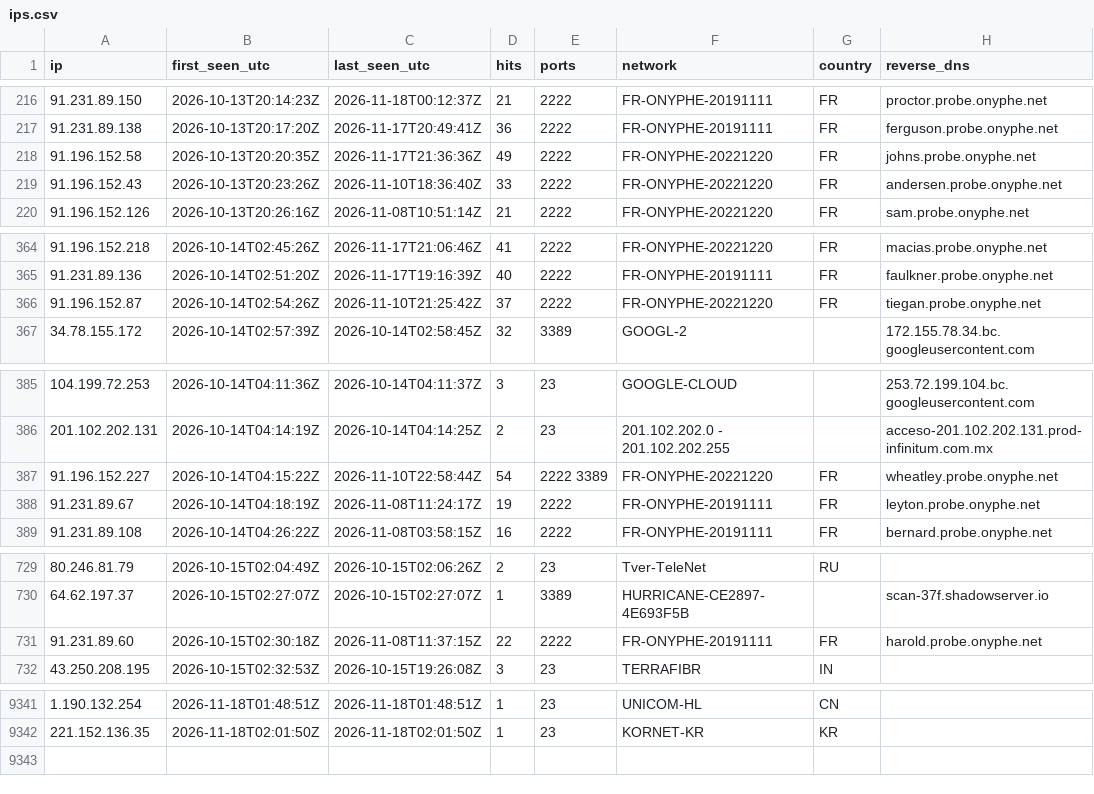
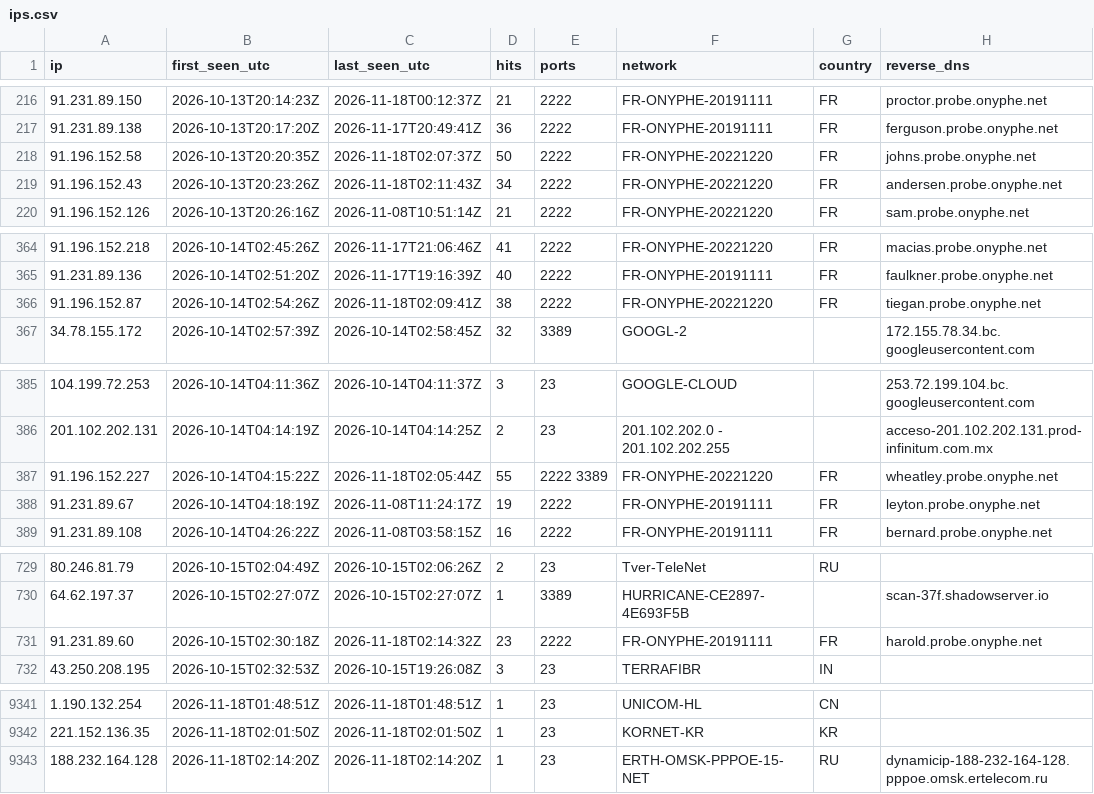
Before and after one commit to yourlocalaccountant/honeypot-db, a CSV file: ips.csv, drawn as a sheet; only a part is shown, gaps mark what is left out; the diff covers the shown part only.

```diff
--- a/ips.csv
+++ b/ips.csv
@@ -217,4 +217,4 @@ ip,first_seen_utc,last_seen_utc,hits,ports,network,country,reverse_dns
 91.231.89.138,2026-10-13T20:17:20Z,2026-11-17T20:49:41Z,36,2222,FR-ONYPHE-20191111,FR,ferguson.probe.onyphe.net
-91.196.152.58,2026-10-13T20:20:35Z,2026-11-17T21:36:36Z,49,2222,FR-ONYPHE-20221220,FR,johns.probe.onyphe.net
-91.196.152.43,2026-10-13T20:23:26Z,2026-11-10T18:36:40Z,33,2222,FR-ONYPHE-20221220,FR,andersen.probe.onyphe.net
+91.196.152.58,2026-10-13T20:20:35Z,2026-11-18T02:07:37Z,50,2222,FR-ONYPHE-20221220,FR,johns.probe.onyphe.net
+91.196.152.43,2026-10-13T20:23:26Z,2026-11-18T02:11:43Z,34,2222,FR-ONYPHE-20221220,FR,andersen.probe.onyphe.net
 91.196.152.126,2026-10-13T20:26:16Z,2026-11-08T10:51:14Z,21,2222,FR-ONYPHE-20221220,FR,sam.probe.onyphe.net
@@ -365,3 +365,3 @@ ip,first_seen_utc,last_seen_utc,hits,ports,network,country,reverse_dns
 91.231.89.136,2026-10-14T02:51:20Z,2026-11-17T19:16:39Z,40,2222,FR-ONYPHE-20191111,FR,faulkner.probe.onyphe.net
-91.196.152.87,2026-10-14T02:54:26Z,2026-11-10T21:25:42Z,37,2222,FR-ONYPHE-20221220,FR,tiegan.probe.onyphe.net
+91.196.152.87,2026-10-14T02:54:26Z,2026-11-18T02:09:41Z,38,2222,FR-ONYPHE-20221220,FR,tiegan.probe.onyphe.net
 34.78.155.172,2026-10-14T02:57:39Z,2026-10-14T02:58:45Z,32,3389,GOOGL-2,,172.155.78.34.bc.googleusercontent.com
@@ -386,3 +386,3 @@ ip,first_seen_utc,last_seen_utc,hits,ports,network,country,reverse_dns
 201.102.202.131,2026-10-14T04:14:19Z,2026-10-14T04:14:25Z,2,23,201.102.202.0 - 201.102.202.255,,acceso-201.102.202.131.prod-infinitum.com.mx
-91.196.152.227,2026-10-14T04:15:22Z,2026-11-10T22:58:44Z,54,2222 3389,FR-ONYPHE-20221220,FR,wheatley.probe.onyphe.net
+91.196.152.227,2026-10-14T04:15:22Z,2026-11-18T02:05:44Z,55,2222 3389,FR-ONYPHE-20221220,FR,wheatley.probe.onyphe.net
 91.231.89.67,2026-10-14T04:18:19Z,2026-11-08T11:24:17Z,19,2222,FR-ONYPHE-20191111,FR,leyton.probe.onyphe.net
@@ -730,3 +730,3 @@ ip,first_seen_utc,last_seen_utc,hits,ports,network,country,reverse_dns
 64.62.197.37,2026-10-15T02:27:07Z,2026-10-15T02:27:07Z,1,3389,HURRICANE-CE2897-4E693F5B,,scan-37f.shadowserver.io
-91.231.89.60,2026-10-15T02:30:18Z,2026-11-08T11:37:15Z,22,2222,FR-ONYPHE-20191111,FR,harold.probe.onyphe.net
+91.231.89.60,2026-10-15T02:30:18Z,2026-11-18T02:14:32Z,23,2222,FR-ONYPHE-20191111,FR,harold.probe.onyphe.net
 43.250.208.195,2026-10-15T02:32:53Z,2026-10-15T19:26:08Z,3,23,TERRAFIBR,IN,
@@ -9342 +9342,2 @@ ip,first_seen_utc,last_seen_utc,hits,ports,network,country,reverse_dns
 221.152.136.35,2026-11-18T02:01:50Z,2026-11-18T02:01:50Z,1,23,KORNET-KR,KR,
+188.232.164.128,2026-11-18T02:14:20Z,2026-11-18T02:14:20Z,1,23,ERTH-OMSK-PPPOE-15-NET,RU,dynamicip-188-232-164-128.pppoe.omsk.ertelecom.ru
```
Also changed, not shown: 4 edited cells elsewhere in this file, 2 other files.
